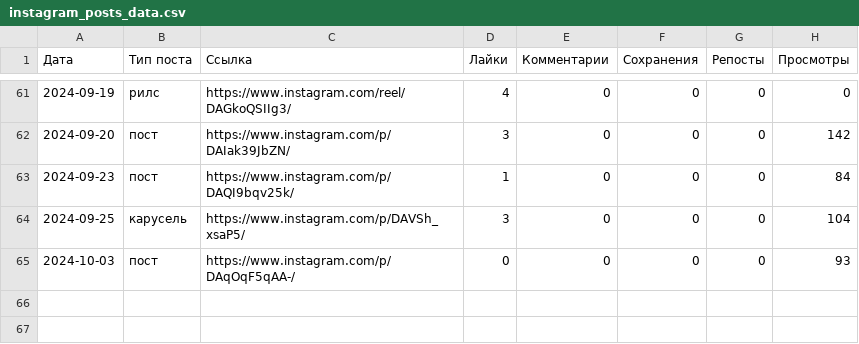
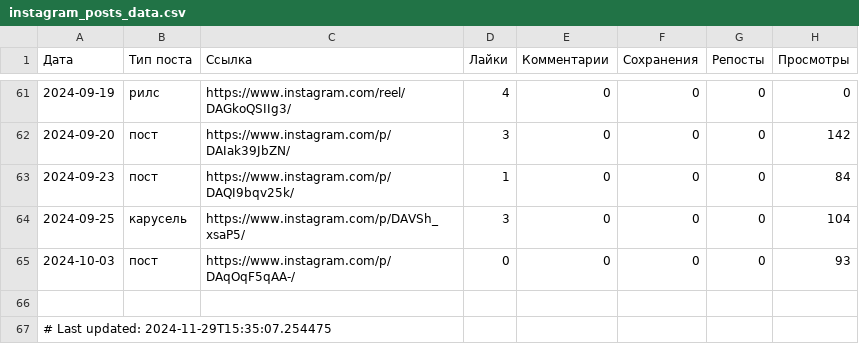
Before and after one commit to user1177-ux/ko_instagram_data, a CSV file: instagram_posts_data.csv, drawn as a sheet; only a part is shown, gaps mark what is left out.

```diff
--- a/instagram_posts_data.csv
+++ b/instagram_posts_data.csv
@@ -65 +65,3 @@
 2024-10-03,пост,https://www.instagram.com/p/DAqOqF5qAA-/,0,0,0,0,93
+
+# Last updated: 2024-11-29T15:35:07.254475
```
